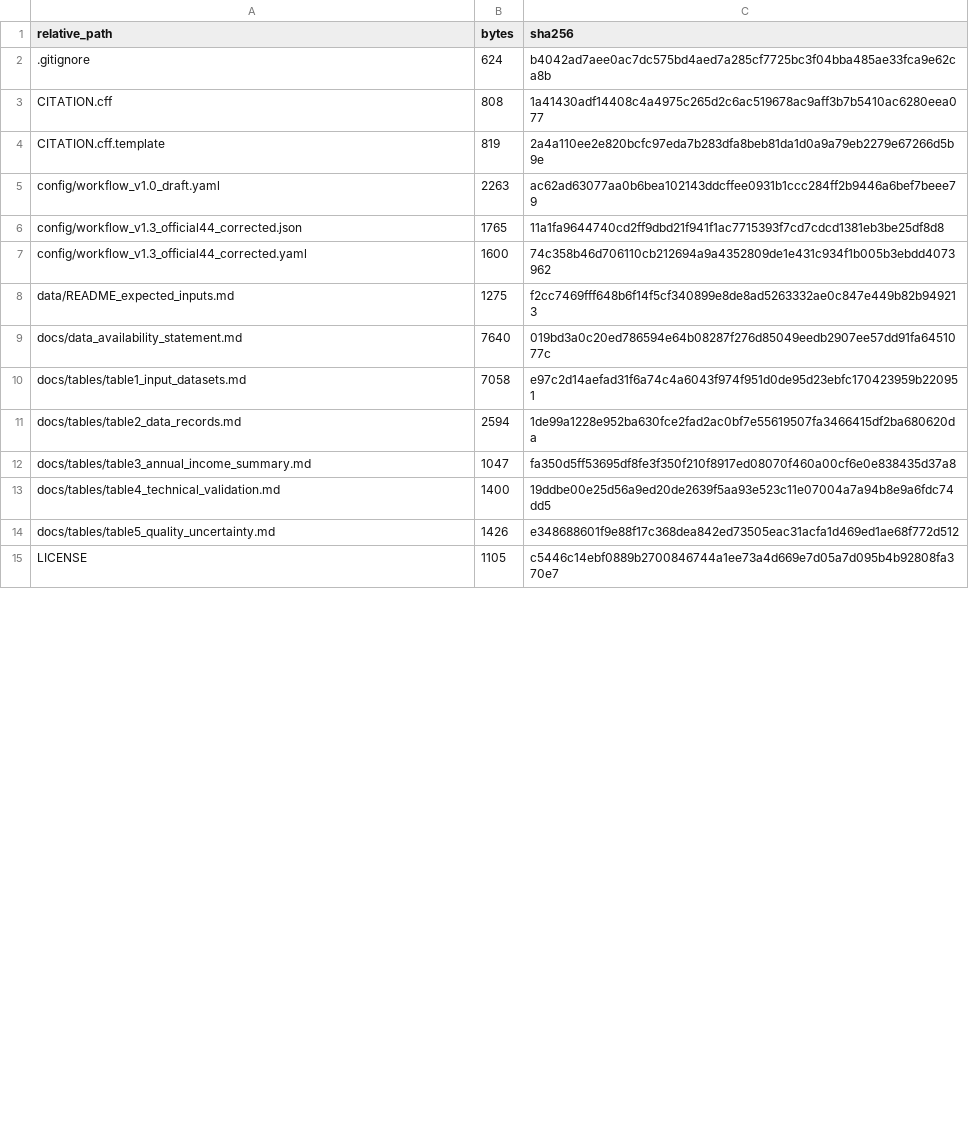
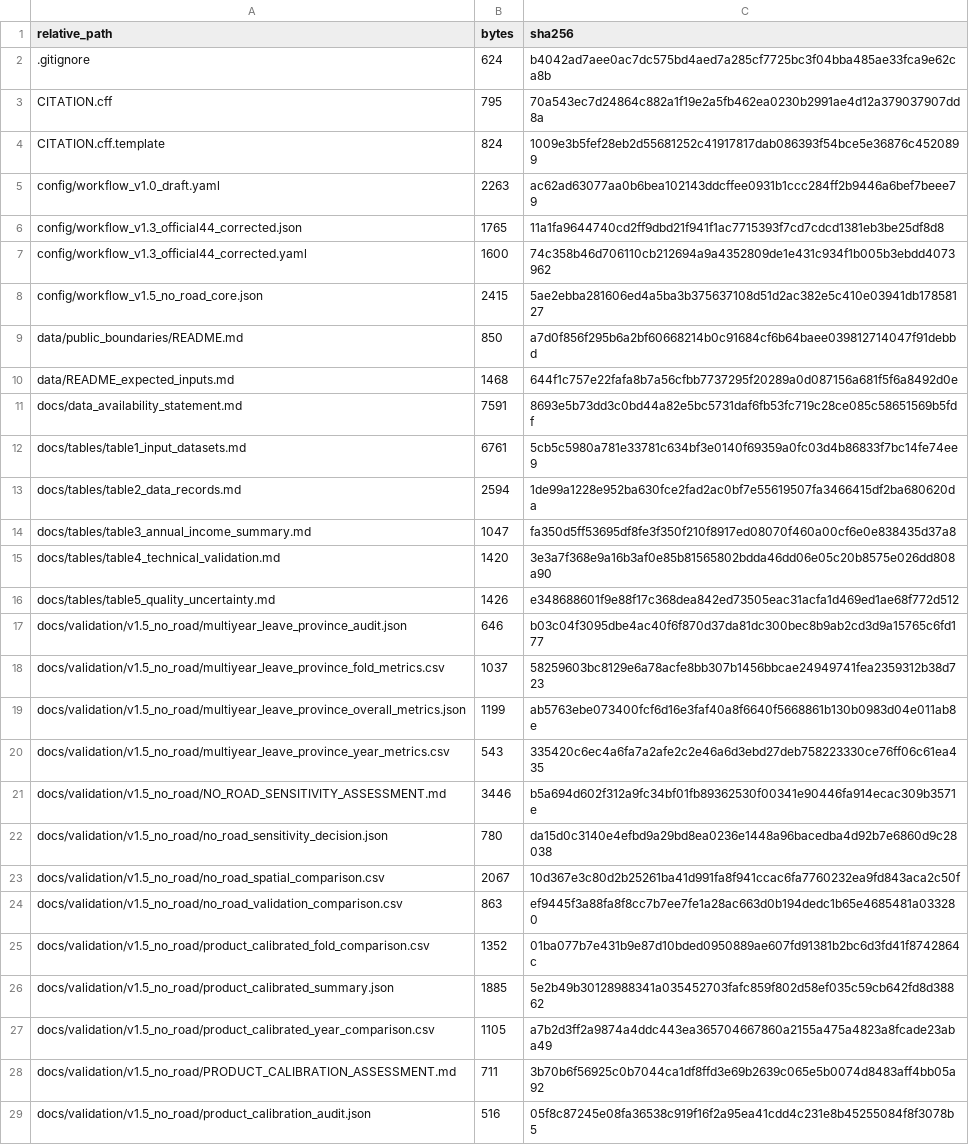
Before and after one commit to zhouruifeng973-boop/china-rural-income-1km, a CSV file: CODE_FILE_MANIFEST.csv, drawn as a sheet; only a part is shown; the shorter side is filled out with more unchanged rows; the diff covers the shown part only.

Commit message:
Release v1.5 no-road workflow and multi-year validation

```diff
--- a/CODE_FILE_MANIFEST.csv
+++ b/CODE_FILE_MANIFEST.csv
@@ -2,4 +2,4 @@ relative_path,bytes,sha256
 .gitignore,624,b4042ad7aee0ac7dc575bd4aed7a285cf7725bc3f04bba485ae33fca9e62ca8b
-CITATION.cff,808,1a41430adf14408c4a4975c265d2c6ac519678ac9aff3b7b5410ac6280eea077
-CITATION.cff.template,819,2a4a110ee2e820bcfc97eda7b283dfa8beb81da1d0a9a79eb2279e67266d5b9e
+CITATION.cff,795,70a543ec7d24864c882a1f19e2a5fb462ea0230b2991ae4d12a379037907dd8a
+CITATION.cff.template,824,1009e3b5fef28eb2d55681252c41917817dab086393f54bce5e36876c4520899
 config/workflow_v1.0_draft.yaml,2263,ac62ad63077aa0b6bea102143ddcffee0931b1ccc284ff2b9446a6bef7beee79
@@ -7,8 +7,23 @@ config/workflow_v1.3_official44_corrected.json,1765,11a1fa9644740cd2ff9dbd21f941
 config/workflow_v1.3_official44_corrected.yaml,1600,74c358b46d706110cb212694a9a4352809de1e431c934f1b005b3ebdd4073962
-data/README_expected_inputs.md,1275,f2cc7469fff648b6f14f5cf340899e8de8ad5263332ae0c847e449b82b949213
-docs/data_availability_statement.md,7640,019bd3a0c20ed786594e64b08287f276d85049eedb2907ee57dd91fa6451077c
-docs/tables/table1_input_datasets.md,7058,e97c2d14aefad31f6a74c4a6043f974f951d0de95d23ebfc170423959b220951
+config/workflow_v1.5_no_road_core.json,2415,5ae2ebba281606ed4a5ba3b375637108d51d2ac382e5c410e03941db17858127
+data/public_boundaries/README.md,850,a7d0f856f295b6a2bf60668214b0c91684cf6b64baee039812714047f91debbd
+data/README_expected_inputs.md,1468,644f1c757e22fafa8b7a56cfbb7737295f20289a0d087156a681f5f6a8492d0e
+docs/data_availability_statement.md,7591,8693e5b73dd3c0bd44a82e5bc5731daf6fb53fc719c28ce085c58651569b5fdf
+docs/tables/table1_input_datasets.md,6761,5cb5c5980a781e33781c634bf3e0140f69359a0fc03d4b86833f7bc14fe74ee9
 docs/tables/table2_data_records.md,2594,1de99a1228e952ba630fce2fad2ac0bf7e55619507fa3466415df2ba680620da
 docs/tables/table3_annual_income_summary.md,1047,fa350d5ff53695df8fe3f350f210f8917ed08070f460a00cf6e0e838435d37a8
-docs/tables/table4_technical_validation.md,1400,19ddbe00e25d56a9ed20de2639f5aa93e523c11e07004a7a94b8e9a6fdc74dd5
+docs/tables/table4_technical_validation.md,1420,3e3a7f368e9a16b3af0e85b81565802bdda46dd06e05c20b8575e026dd808a90
 docs/tables/table5_quality_uncertainty.md,1426,e348688601f9e88f17c368dea842ed73505eac31acfa1d469ed1ae68f772d512
+docs/validation/v1.5_no_road/multiyear_leave_province_audit.json,646,b03c04f3095dbe4ac40f6f870d37da81dc300bec8b9ab2cd3d9a15765c6fd177
+docs/validation/v1.5_no_road/multiyear_leave_province_fold_metrics.csv,1037,58259603bc8129e6a78acfe8bb307b1456bbcae24949741fea2359312b38d723
+docs/validation/v1.5_no_road/multiyear_leave_province_overall_metrics.json,1199,ab5763ebe073400fcf6d16e3faf40a8f6640f5668861b130b0983d04e011ab8e
+docs/validation/v1.5_no_road/multiyear_leave_province_year_metrics.csv,543,335420c6ec4a6fa7a2afe2c2e46a6d3ebd27deb758223330ce76ff06c61ea435
+docs/validation/v1.5_no_road/NO_ROAD_SENSITIVITY_ASSESSMENT.md,3446,b5a694d602f312a9fc34bf01fb89362530f00341e90446fa914ecac309b3571e
+docs/validation/v1.5_no_road/no_road_sensitivity_decision.json,780,da15d0c3140e4efbd9a29bd8ea0236e1448a96bacedba4d92b7e6860d9c28038
+docs/validation/v1.5_no_road/no_road_spatial_comparison.csv,2067,10d367e3c80d2b25261ba41d991fa8f941ccac6fa7760232ea9fd843aca2c50f
+docs/validation/v1.5_no_road/no_road_validation_comparison.csv,863,ef9445f3a88fa8f8cc7b7ee7fe1a28ac663d0b194dedc1b65e4685481a033280
+docs/validation/v1.5_no_road/product_calibrated_fold_comparison.csv,1352,01ba077b7e431b9e87d10bded0950889ae607fd91381b2bc6d3fd41f8742864c
+docs/validation/v1.5_no_road/product_calibrated_summary.json,1885,5e2b49b30128988341a035452703fafc859f802d58ef035c59cb642fd8d38862
+docs/validation/v1.5_no_road/product_calibrated_year_comparison.csv,1105,a7b2d3ff2a9874a4ddc443ea365704667860a2155a475a4823a8fcade23aba49
+docs/validation/v1.5_no_road/PRODUCT_CALIBRATION_ASSESSMENT.md,711,3b70b6f56925c0b7044ca1df8ffd3e69b2639c065e5b0074d8483aff4bb05a92
+docs/validation/v1.5_no_road/product_calibration_audit.json,516,05f8c87245e08fa36538c919f16f2a95ea41cdd4c231e8b45255084f8f3078b5
```
Also changed, not shown: 10 added rows, 1 removed row, 2 moved rows and 18 edited cells elsewhere in this file, 39 other files.
